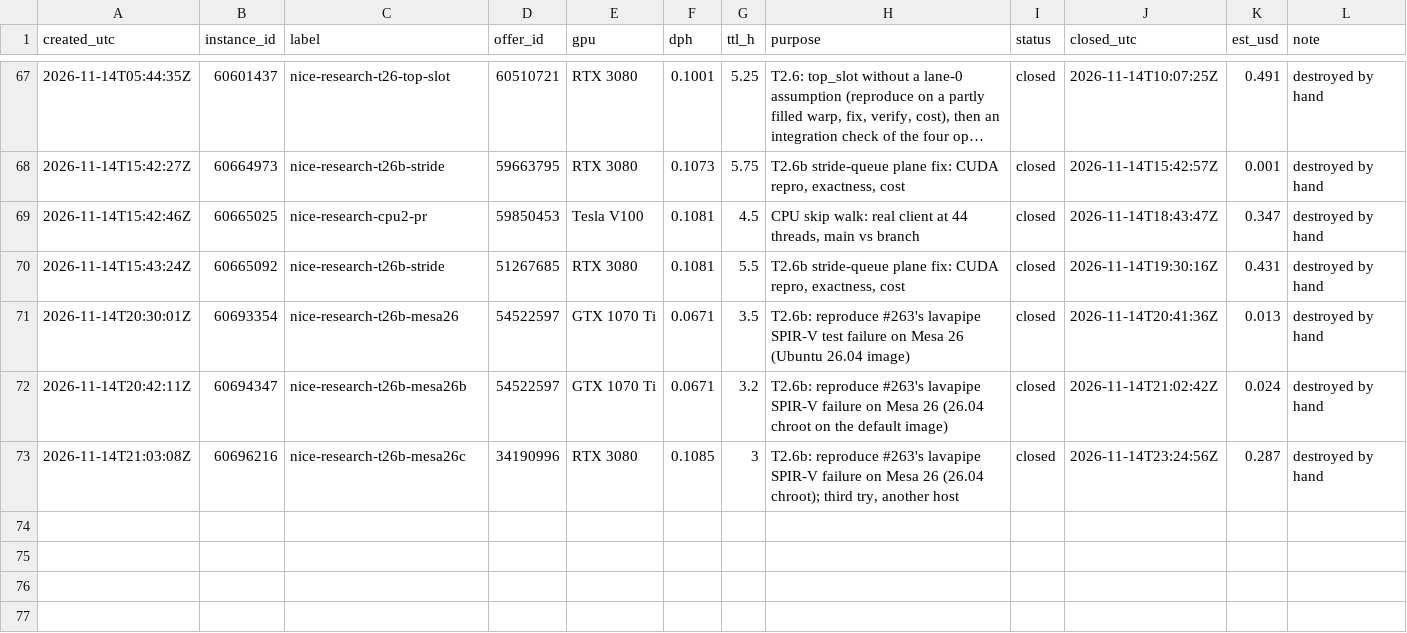
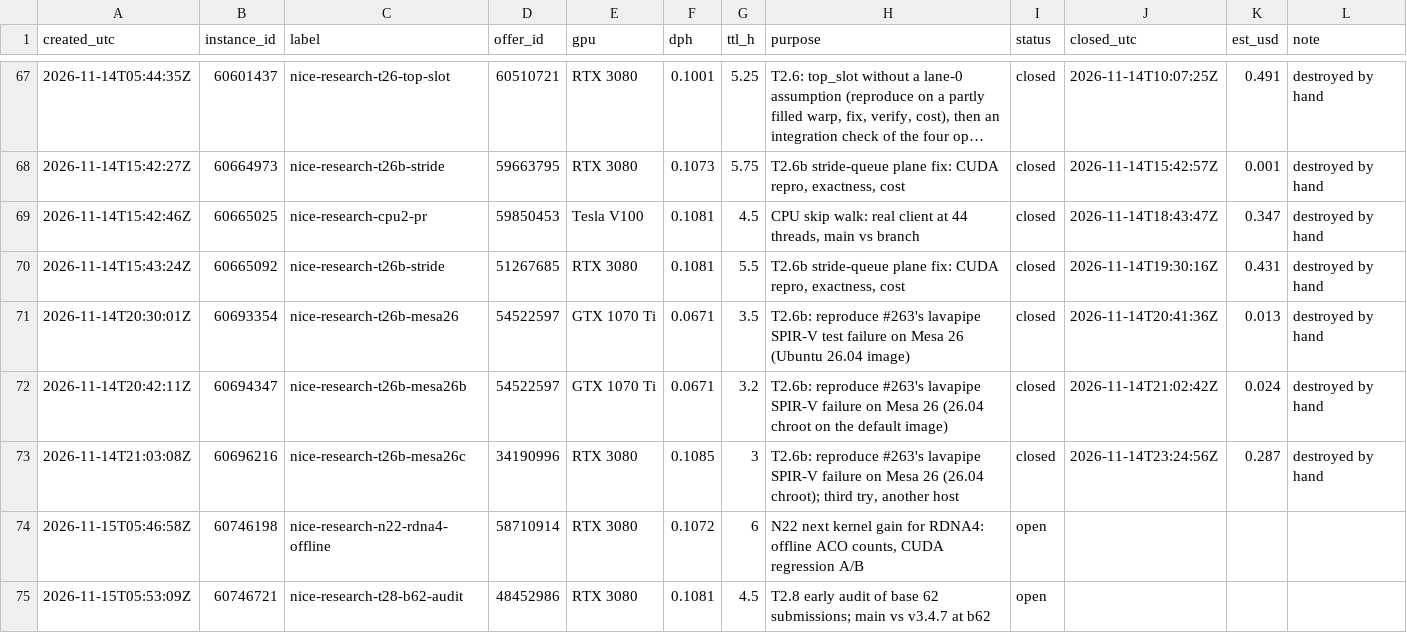
Before and after one commit to wasabipesto-bot/nice, a CSV file: scratchpad/2026-10-research-program/vast-ledger.csv, drawn as a sheet; only a part is shown, gaps mark what is left out; long unchanged cells end in …; the diff names each change by its address in the sheet, - before the commit and + after, or states it on an @@ line.

```diff
--- a/scratchpad/2026-10-research-program/vast-ledger.csv
+++ b/scratchpad/2026-10-research-program/vast-ledger.csv
+row 74: 2026-11-15T05:46:58Z | 60746198 | nice-research-n22-rdna4-offline | 58710914 | RTX 3080 | 0.1072 | 6 | N22 next kernel gain for RDNA4: offline ACO counts, CUDA regression A/B | open
+row 75: 2026-11-15T05:53:09Z | 60746721 | nice-research-t28-b62-audit | 48452986 | RTX 3080 | 0.1081 | 4.5 | T2.8 early audit of base 62 submissions; main vs v3.4.7 at b62 | open
```
Also changed, not shown: 14 other files.
